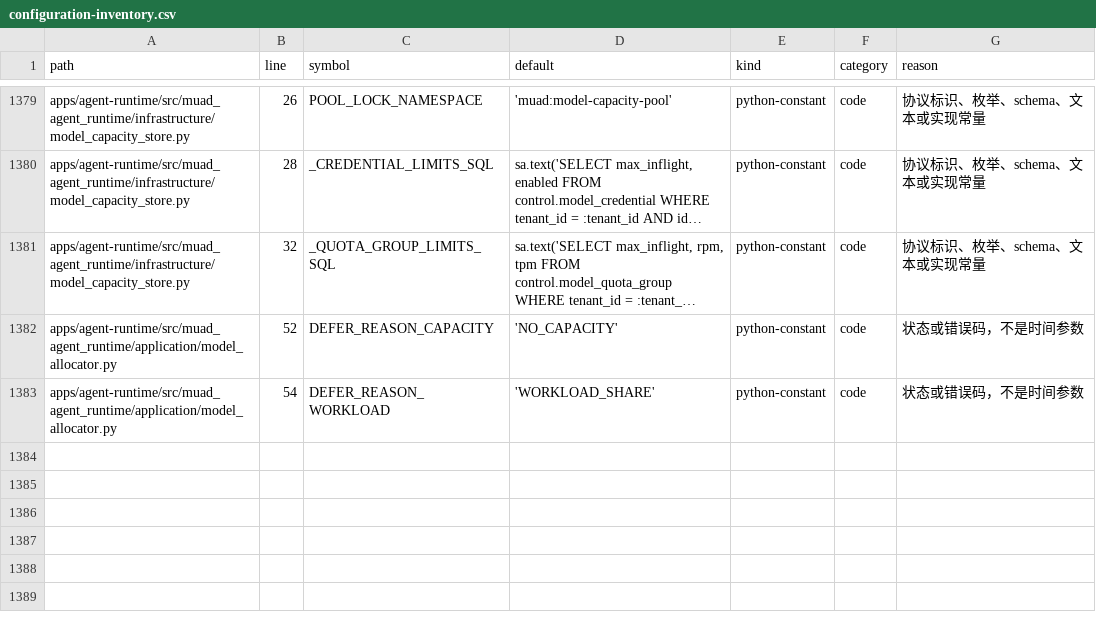
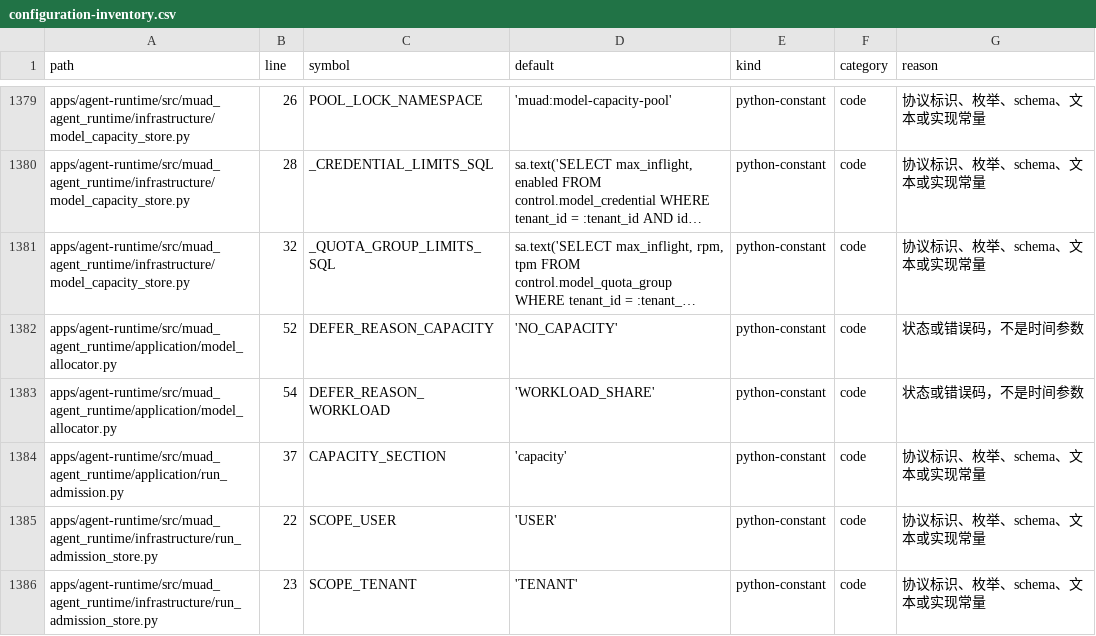
Before and after one commit to Michaelxwb/fluxion-harness, a CSV file: docs/configuration-inventory.csv, drawn as a sheet; only a part is shown, gaps mark what is left out; long unchanged cells end in …; the diff names each change by its address in the sheet, - before the commit and + after, or states it on an @@ line.

```diff
--- a/docs/configuration-inventory.csv
+++ b/docs/configuration-inventory.csv
+row 1384: apps/agent-runtime/src/muad_agent_runtime/application/run_admission.py | 37 | CAPACITY_SECTION | 'capacity' | python-constant | code | 协议标识、枚举、schema、文本或实现常量
+row 1385: apps/agent-runtime/src/muad_agent_runtime/infrastructure/run_admission_store.py | 22 | SCOPE_USER | 'USER' | python-constant | code | 协议标识、枚举、schema、文本或实现常量
+row 1386: apps/agent-runtime/src/muad_agent_runtime/infrastructure/run_admission_store.py | 23 | SCOPE_TENANT | 'TENANT' | python-constant | code | 协议标识、枚举、schema、文本或实现常量
```
Also changed, not shown: 6 other files.
